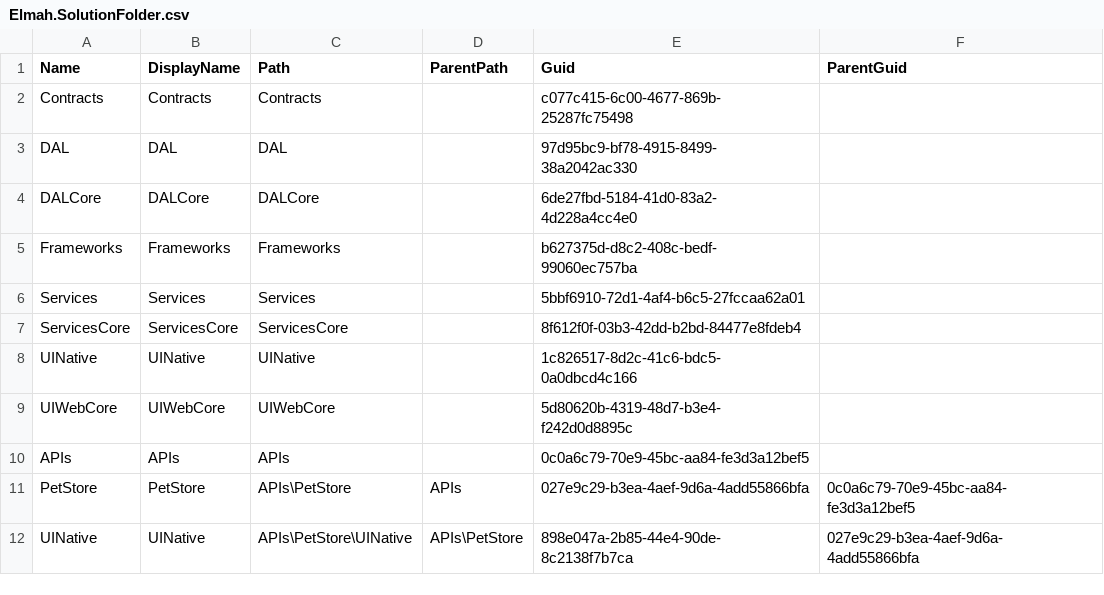
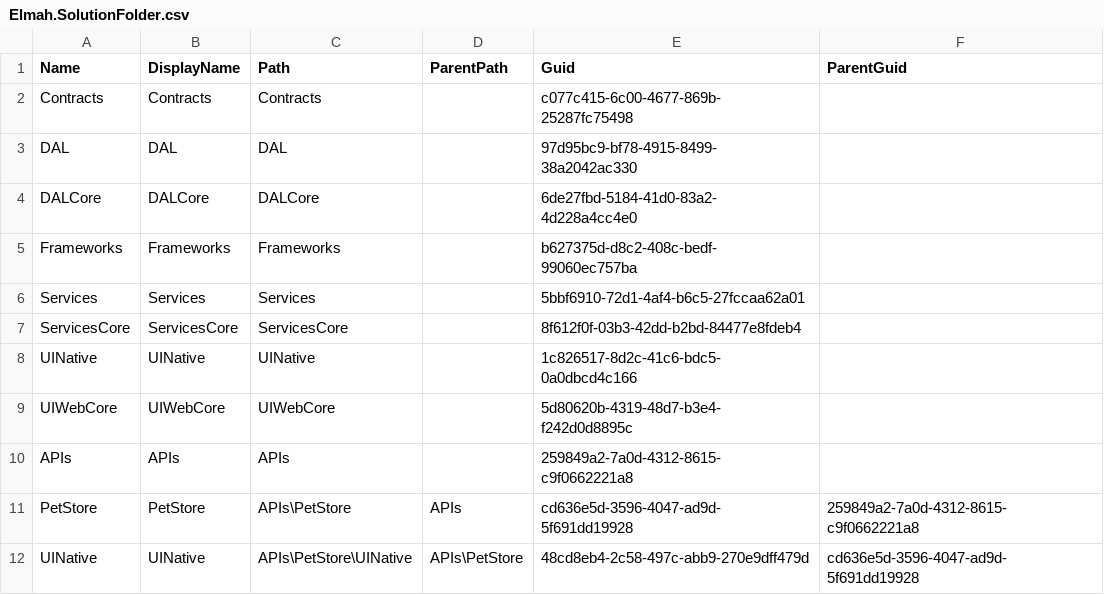
Before and after one commit to davidzhaoblog/Elmah, a CSV file: .cg/.persist/Elmah.SolutionFolder.csv, drawn as a sheet.

```diff
--- a/.cg/.persist/Elmah.SolutionFolder.csv
+++ b/.cg/.persist/Elmah.SolutionFolder.csv
@@ -9,4 +9,4 @@ UINative,UINative,UINative,,1c826517-8d2c-41c6-bdc5-0a0dbcd4c166,
 UIWebCore,UIWebCore,UIWebCore,,5d80620b-4319-48d7-b3e4-f242d0d8895c,
-APIs,APIs,APIs,,0c0a6c79-70e9-45bc-aa84-fe3d3a12bef5,
-PetStore,PetStore,APIs\PetStore,APIs,027e9c29-b3ea-4aef-9d6a-4add55866bfa,0c0a6c79-70e9-45bc-aa84-fe3d3a12bef5
-UINative,UINative,APIs\PetStore\UINative,APIs\PetStore,898e047a-2b85-44e4-90de-8c2138f7b7ca,027e9c29-b3ea-4aef-9d6a-4add55866bfa
+APIs,APIs,APIs,,259849a2-7a0d-4312-8615-c9f0662221a8,
+PetStore,PetStore,APIs\PetStore,APIs,cd636e5d-3596-4047-ad9d-5f691dd19928,259849a2-7a0d-4312-8615-c9f0662221a8
+UINative,UINative,APIs\PetStore\UINative,APIs\PetStore,48cd8eb4-2c58-497c-abb9-270e9dff479d,cd636e5d-3596-4047-ad9d-5f691dd19928
```
Also changed, not shown: .cg/.persist/Elmah.AssemblyInfo.csv, 45 other files.
